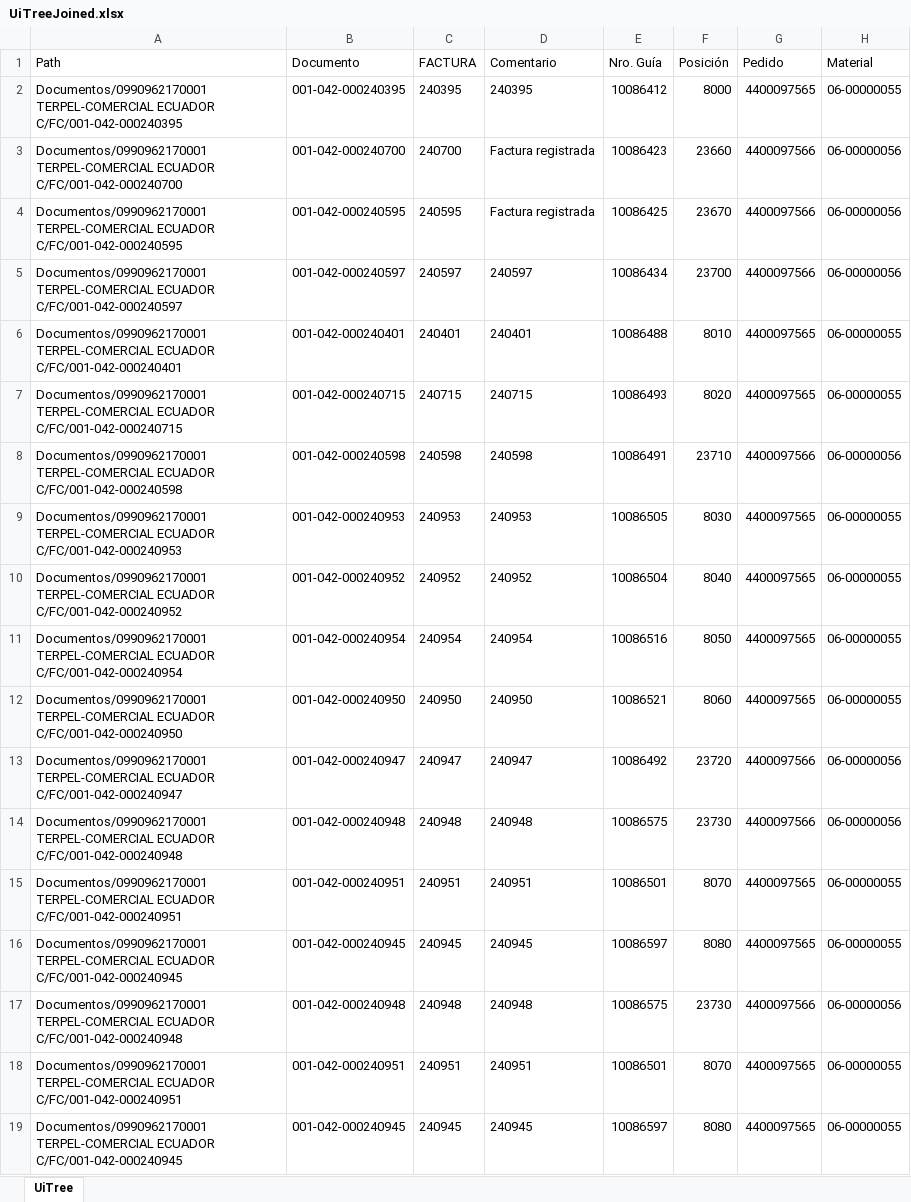
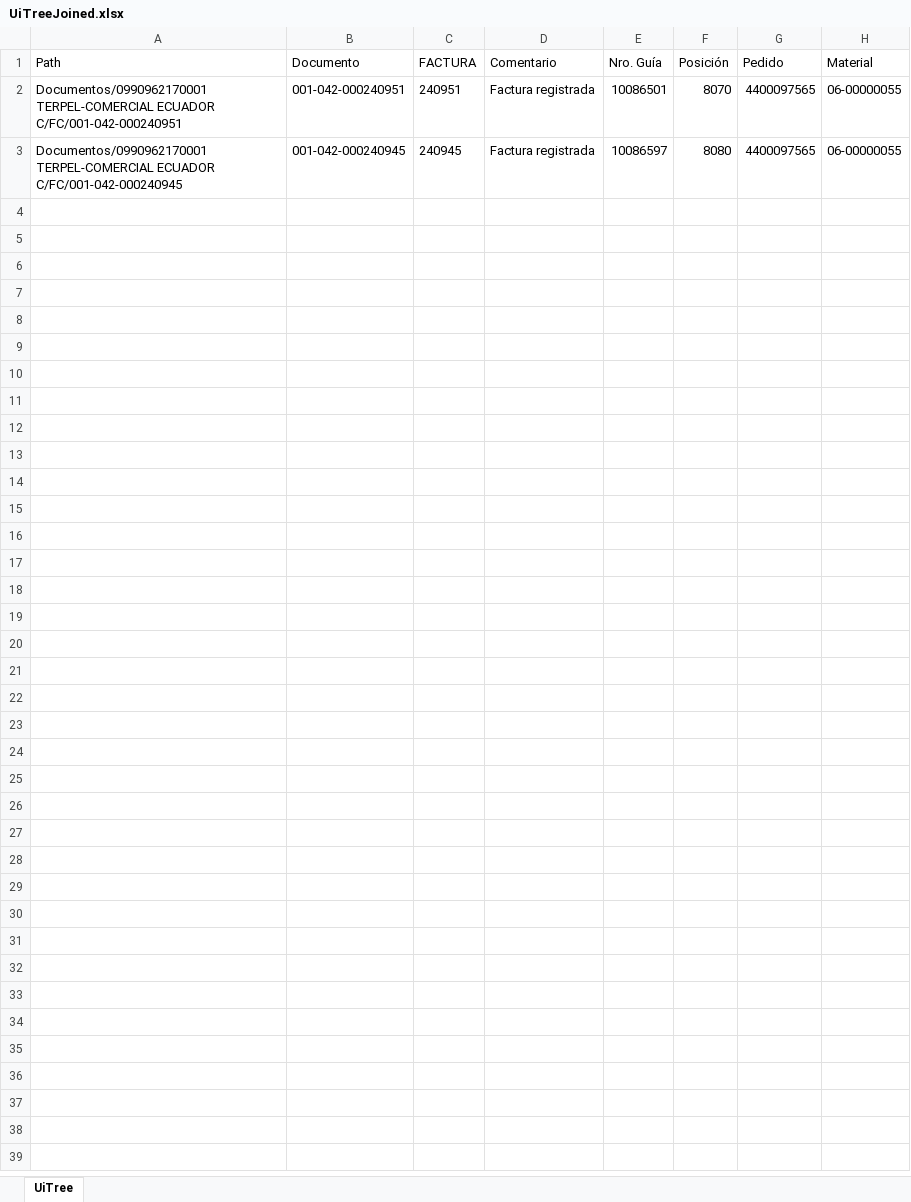
Before and after one commit to BenCruzSar95/UNACEMMAURO, an Excel workbook: Robot Procesamiento TERPEL/Config/Archivos/UiTreeJoined.xlsx, sheet UiTree, drawn as a sheet; values as stored, in another font and other column widths than the file's, no borders; removed rows and columns are numbered as before the commit, all else as after; the diff names each change by its address in the sheet, - before the commit and + after, or states it on an @@ line.

```diff
--- a/Robot Procesamiento TERPEL/Config/Archivos/UiTreeJoined.xlsx (sheet UiTree)
+++ b/Robot Procesamiento TERPEL/Config/Archivos/UiTreeJoined.xlsx (sheet UiTree)
-row 2: Documentos/0990962170001 TERPEL-COMERCIAL ECUADOR C/FC/001-042-000240395 | 001-042-000240395 | 240395 | 240395 | 10086412 | 8000 | 4400097565 | 06-00000055
-row 3: Documentos/0990962170001 TERPEL-COMERCIAL ECUADOR C/FC/001-042-000240700 | 001-042-000240700 | 240700 | Factura registrada | 10086423 | 23660 | 4400097566 | 06-00000056
-row 4: Documentos/0990962170001 TERPEL-COMERCIAL ECUADOR C/FC/001-042-000240595 | 001-042-000240595 | 240595 | Factura registrada | 10086425 | 23670 | 4400097566 | 06-00000056
-row 5: Documentos/0990962170001 TERPEL-COMERCIAL ECUADOR C/FC/001-042-000240597 | 001-042-000240597 | 240597 | 240597 | 10086434 | 23700 | 4400097566 | 06-00000056
-row 6: Documentos/0990962170001 TERPEL-COMERCIAL ECUADOR C/FC/001-042-000240401 | 001-042-000240401 | 240401 | 240401 | 10086488 | 8010 | 4400097565 | 06-00000055
-row 7: Documentos/0990962170001 TERPEL-COMERCIAL ECUADOR C/FC/001-042-000240715 | 001-042-000240715 | 240715 | 240715 | 10086493 | 8020 | 4400097565 | 06-00000055
-row 8: Documentos/0990962170001 TERPEL-COMERCIAL ECUADOR C/FC/001-042-000240598 | 001-042-000240598 | 240598 | 240598 | 10086491 | 23710 | 4400097566 | 06-00000056
-row 9: Documentos/0990962170001 TERPEL-COMERCIAL ECUADOR C/FC/001-042-000240953 | 001-042-000240953 | 240953 | 240953 | 10086505 | 8030 | 4400097565 | 06-00000055
-row 10: Documentos/0990962170001 TERPEL-COMERCIAL ECUADOR C/FC/001-042-000240952 | 001-042-000240952 | 240952 | 240952 | 10086504 | 8040 | 4400097565 | 06-00000055
-row 11: Documentos/0990962170001 TERPEL-COMERCIAL ECUADOR C/FC/001-042-000240954 | 001-042-000240954 | 240954 | 240954 | 10086516 | 8050 | 4400097565 | 06-00000055
-row 12: Documentos/0990962170001 TERPEL-COMERCIAL ECUADOR C/FC/001-042-000240950 | 001-042-000240950 | 240950 | 240950 | 10086521 | 8060 | 4400097565 | 06-00000055
-row 13: Documentos/0990962170001 TERPEL-COMERCIAL ECUADOR C/FC/001-042-000240947 | 001-042-000240947 | 240947 | 240947 | 10086492 | 23720 | 4400097566 | 06-00000056
-row 14: Documentos/0990962170001 TERPEL-COMERCIAL ECUADOR C/FC/001-042-000240948 | 001-042-000240948 | 240948 | 240948 | 10086575 | 23730 | 4400097566 | 06-00000056
-D2 (Comentario): 240951
+D2 (Comentario): Factura registrada
-D3 (Comentario): 240945
+D3 (Comentario): Factura registrada
-row 17: Documentos/0990962170001 TERPEL-COMERCIAL ECUADOR C/FC/001-042-000240948 | 001-042-000240948 | 240948 | 240948 | 10086575 | 23730 | 4400097566 | 06-00000056
-row 18: Documentos/0990962170001 TERPEL-COMERCIAL ECUADOR C/FC/001-042-000240951 | 001-042-000240951 | 240951 | 240951 | 10086501 | 8070 | 4400097565 | 06-00000055
-row 19: Documentos/0990962170001 TERPEL-COMERCIAL ECUADOR C/FC/001-042-000240945 | 001-042-000240945 | 240945 | 240945 | 10086597 | 8080 | 4400097565 | 06-00000055
```
Also changed, not shown: Robot Procesamiento TERPEL/Config/Archivos/UiTree.xlsx, Robot Procesamiento TERPEL/Config/Archivos/UiTreeJoinedFinal.xlsx, 20 other files.
